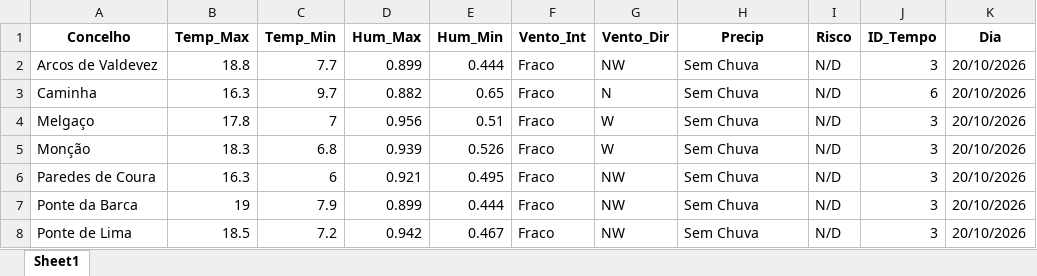
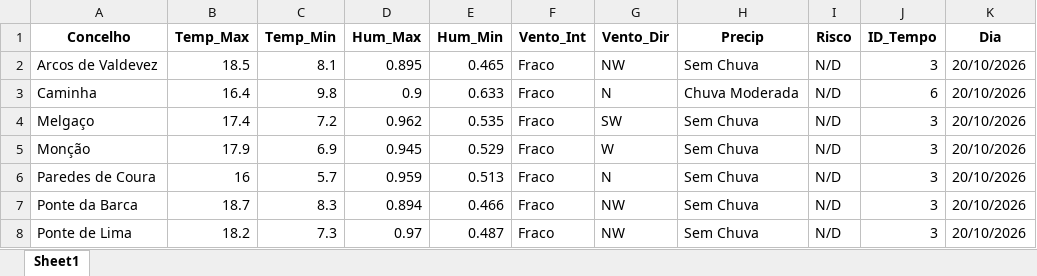
Before and after one commit to JoaoSilverio1974/robo-ipma-viana, an Excel workbook: Painel_Mestre_IPMA.xlsx, sheet Sheet1, drawn as a sheet; only a part is shown; values as stored, in another font and other column widths than the file's, no borders; the diff covers the shown part only; the diff names each change by its address in the sheet, - before the commit and + after, or states it on an @@ line.

```diff
--- a/Painel_Mestre_IPMA.xlsx (sheet Sheet1)
+++ b/Painel_Mestre_IPMA.xlsx (sheet Sheet1)
-B2 (Temp_Max): 18.8
+B2 (Temp_Max): 18.5
-C2 (Temp_Min): 7.7
+C2 (Temp_Min): 8.1
-D2 (Hum_Max): 0.899
+D2 (Hum_Max): 0.895
-E2 (Hum_Min): 0.444
+E2 (Hum_Min): 0.465
-B3 (Temp_Max): 16.3
+B3 (Temp_Max): 16.4
-C3 (Temp_Min): 9.7
+C3 (Temp_Min): 9.8
-D3 (Hum_Max): 0.882
+D3 (Hum_Max): 0.9
-E3 (Hum_Min): 0.65
+E3 (Hum_Min): 0.633
-H3 (Precip): Sem Chuva
+H3 (Precip): Chuva Moderada
-B4 (Temp_Max): 17.8
+B4 (Temp_Max): 17.4
-C4 (Temp_Min): 7
+C4 (Temp_Min): 7.2
-D4 (Hum_Max): 0.956
+D4 (Hum_Max): 0.962
-E4 (Hum_Min): 0.51
+E4 (Hum_Min): 0.535
-G4 (Vento_Dir): W
+G4 (Vento_Dir): SW
-B5 (Temp_Max): 18.3
+B5 (Temp_Max): 17.9
-C5 (Temp_Min): 6.8
+C5 (Temp_Min): 6.9
-D5 (Hum_Max): 0.939
+D5 (Hum_Max): 0.945
-E5 (Hum_Min): 0.526
+E5 (Hum_Min): 0.529
-B6 (Temp_Max): 16.3
+B6 (Temp_Max): 16
-C6 (Temp_Min): 6
+C6 (Temp_Min): 5.7
-D6 (Hum_Max): 0.921
+D6 (Hum_Max): 0.959
-E6 (Hum_Min): 0.495
+E6 (Hum_Min): 0.513
-G6 (Vento_Dir): NW
+G6 (Vento_Dir): N
-B7 (Temp_Max): 19
+B7 (Temp_Max): 18.7
-C7 (Temp_Min): 7.9
+C7 (Temp_Min): 8.3
-D7 (Hum_Max): 0.899
+D7 (Hum_Max): 0.894
-E7 (Hum_Min): 0.444
+E7 (Hum_Min): 0.466
-B8 (Temp_Max): 18.5
+B8 (Temp_Max): 18.2
-C8 (Temp_Min): 7.2
+C8 (Temp_Min): 7.3
-D8 (Hum_Max): 0.942
+D8 (Hum_Max): 0.97
-E8 (Hum_Min): 0.467
+E8 (Hum_Min): 0.487
```
Also changed, not shown: other rows of this sheet, 2 other files.
